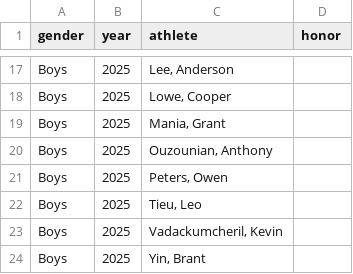
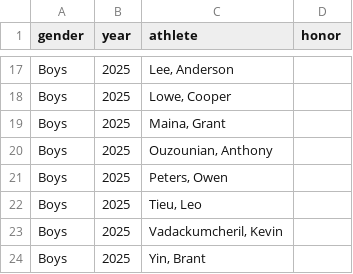
Before and after one commit to pwalesdi/mvxctf_website, a CSV file: assets/data/letter-winners.csv, drawn as a sheet; only a part is shown, gaps mark what is left out.

```diff
--- a/assets/data/letter-winners.csv
+++ b/assets/data/letter-winners.csv
@@ -18,3 +18,3 @@ Boys,2025,"Lee, Anderson",
 Boys,2025,"Lowe, Cooper",
-Boys,2025,"Mania, Grant",
+Boys,2025,"Maina, Grant",
 Boys,2025,"Ouzounian, Anthony",
```
Also changed, not shown: assets/data/records.csv, 16 other files.
